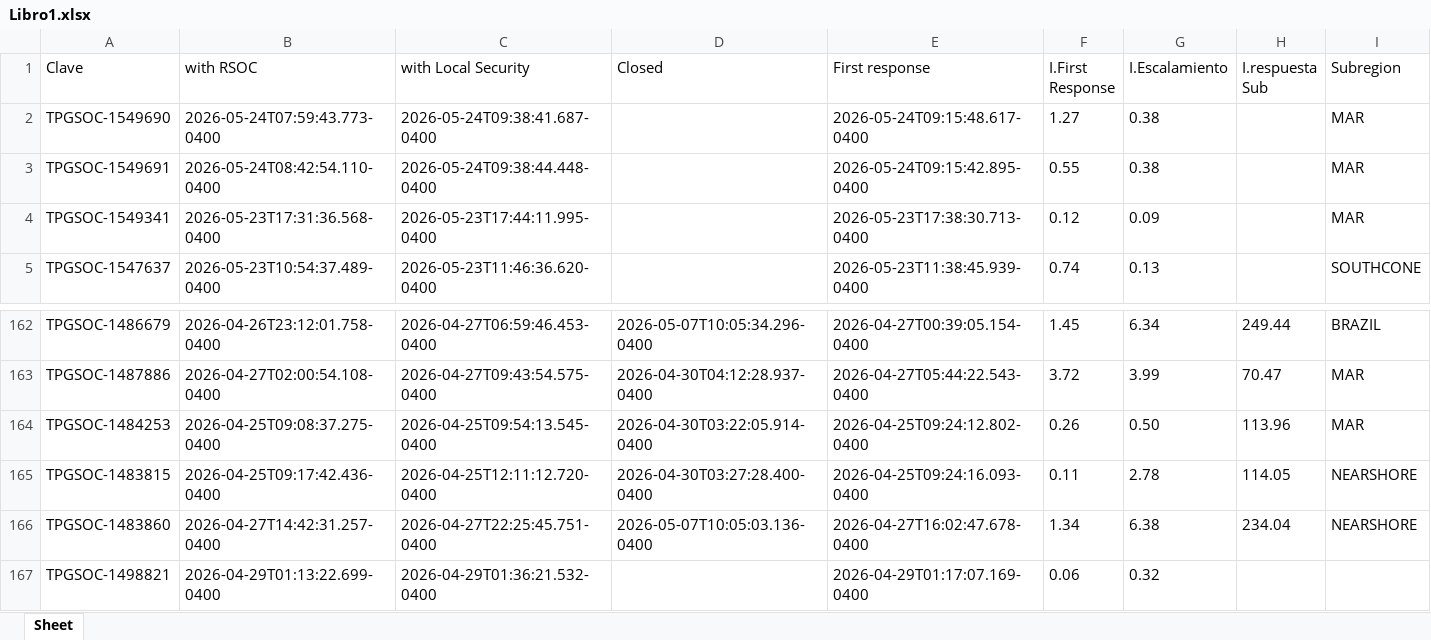
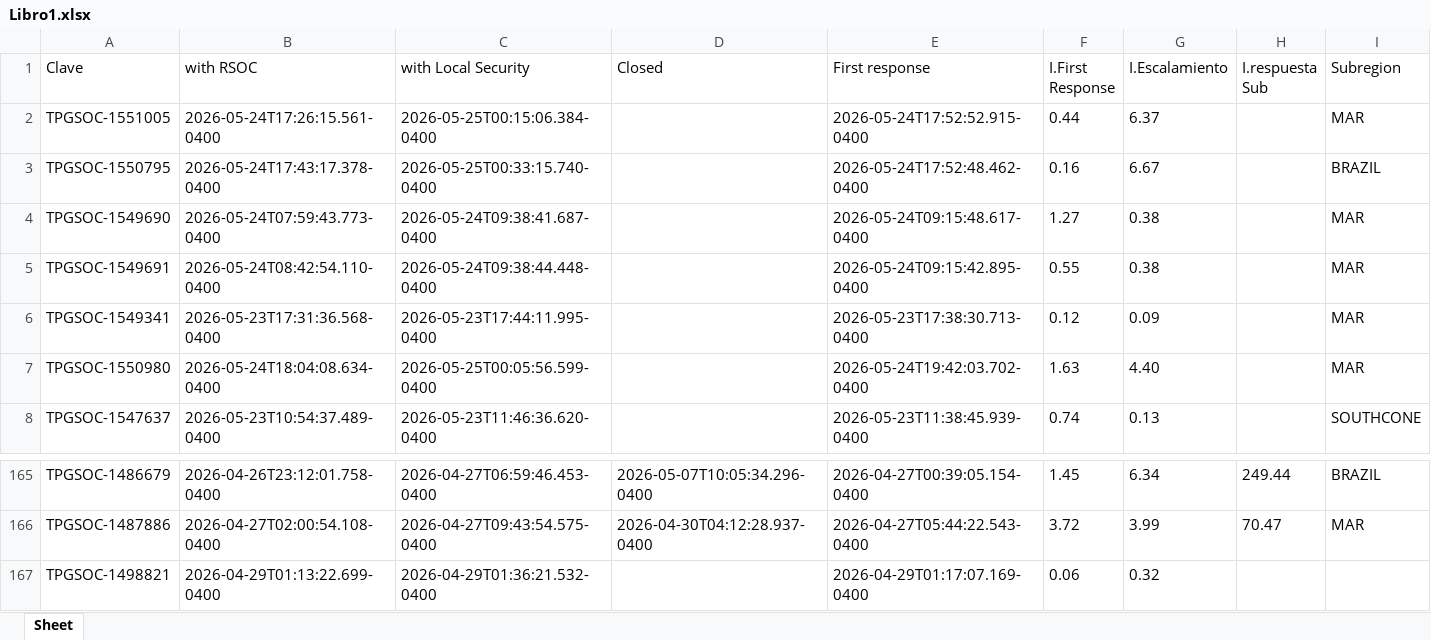
Before and after one commit to angeval25/TS, an Excel workbook: Libro1.xlsx, sheet Sheet, drawn as a sheet; only a part is shown, gaps mark what is left out; values as stored, in another font and other column widths than the file's, no borders; removed rows and columns are numbered as before the commit, all else as after; the diff names each change by its address in the sheet, - before the commit and + after, or states it on an @@ line.

Commit message:
Auto-update Libro1.xlsx 2026-05-25 05:07:05 UTC

```diff
--- a/Libro1.xlsx (sheet Sheet)
+++ b/Libro1.xlsx (sheet Sheet)
+row 2: TPGSOC-1551005 | 2026-05-24T17:26:15.561-0400 | 2026-05-25T00:15:06.384-0400 |  | 2026-05-24T17:52:52.915-0400 | 0.44 | 6.37 |  | MAR
+row 3: TPGSOC-1550795 | 2026-05-24T17:43:17.378-0400 | 2026-05-25T00:33:15.740-0400 |  | 2026-05-24T17:52:48.462-0400 | 0.16 | 6.67 |  | BRAZIL
+row 7: TPGSOC-1550980 | 2026-05-24T18:04:08.634-0400 | 2026-05-25T00:05:56.599-0400 |  | 2026-05-24T19:42:03.702-0400 | 1.63 | 4.40 |  | MAR
-row 164: TPGSOC-1484253 | 2026-04-25T09:08:37.275-0400 | 2026-04-25T09:54:13.545-0400 | 2026-04-30T03:22:05.914-0400 | 2026-04-25T09:24:12.802-0400 | 0.26 | 0.50 | 113.96 | MAR
-row 165: TPGSOC-1483815 | 2026-04-25T09:17:42.436-0400 | 2026-04-25T12:11:12.720-0400 | 2026-04-30T03:27:28.400-0400 | 2026-04-25T09:24:16.093-0400 | 0.11 | 2.78 | 114.05 | NEARSHORE
-row 166: TPGSOC-1483860 | 2026-04-27T14:42:31.257-0400 | 2026-04-27T22:25:45.751-0400 | 2026-05-07T10:05:03.136-0400 | 2026-04-27T16:02:47.678-0400 | 1.34 | 6.38 | 234.04 | NEARSHORE
```
